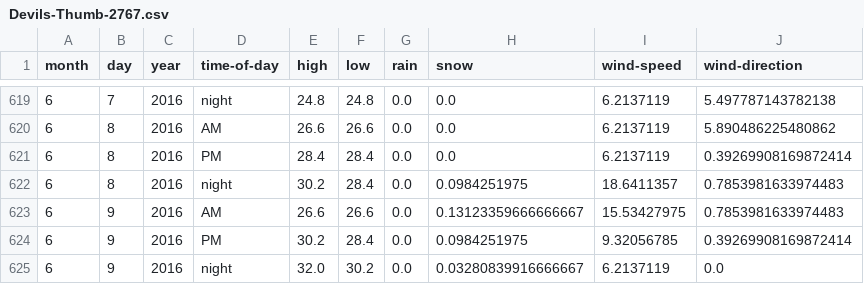
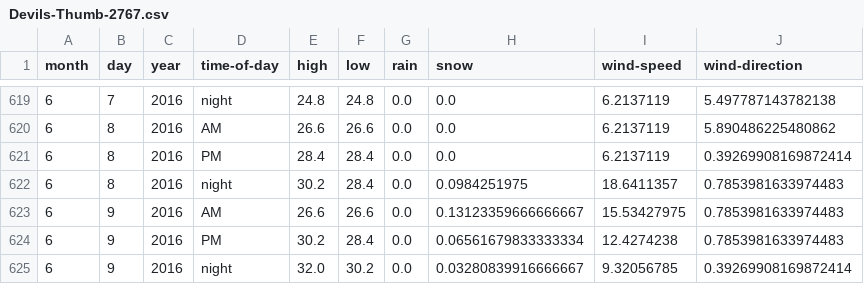
Before and after one commit to psathyrella/weatherhistory, a CSV file: mtwx/Devils-Thumb-2767.csv, drawn as a sheet; only a part is shown, gaps mark what is left out.

```diff
--- a/mtwx/Devils-Thumb-2767.csv
+++ b/mtwx/Devils-Thumb-2767.csv
@@ -623,3 +623,3 @@ month,day,year,time-of-day,high,low,rain,snow,wind-speed,wind-direction
 6,9,2016,AM,26.6,26.6,0.0,0.13123359666666667,15.53427975,0.7853981633974483
-6,9,2016,PM,30.2,28.4,0.0,0.0984251975,9.32056785,0.39269908169872414
-6,9,2016,night,32.0,30.2,0.0,0.03280839916666667,6.2137119,0.0
+6,9,2016,PM,30.2,28.4,0.0,0.06561679833333334,12.4274238,0.7853981633974483
+6,9,2016,night,32.0,30.2,0.0,0.03280839916666667,9.32056785,0.39269908169872414
```
Also changed, not shown: mtwx/Liberty-Bell-Mountain-2353.csv, mtwx/Mount-Waddington-4016.csv, 30 other files.
